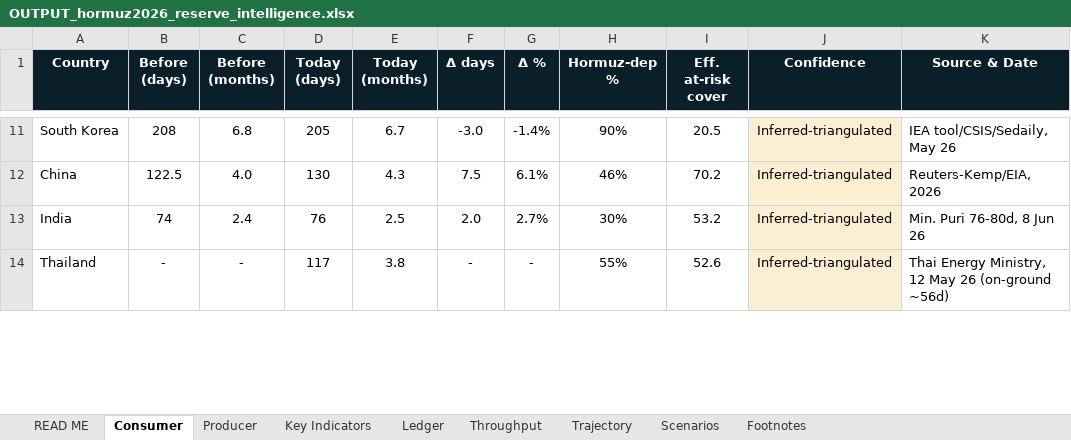
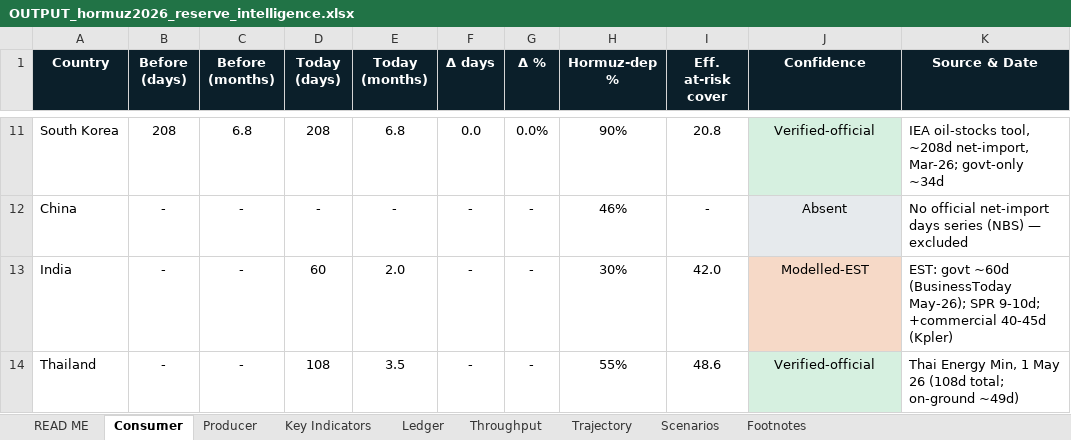
Before and after one commit to Lchev14/OIl-Reserves, an Excel workbook: OUTPUT_hormuz2026_reserve_intelligence.xlsx, sheet Consumer, drawn as a sheet; only a part is shown, gaps mark what is left out; values as stored, in another font and other column widths than the file's, no borders; the diff covers the shown part only; the diff names each change by its address in the sheet, - before the commit and + after, or states it on an @@ line.

Commit message:
Rebuild workbook from verified data (Consumer + Key Indicators)
build_xlsx.py: Consumer sheet now carries the source-verified days —
Eurostat nrg_stk_oem (DE/FR/IT/ES/NL/PL ~90d), IEA tool (JP 200, KR 208),
Thailand 108 (Thai Energy Min), India 60 EST; China/PH/ID/VN -> Absent.
Key Indicators: Brent ~72 (26-Jun), Hormuz 4.8, IEA 400 auth / ~165 exec.
READ ME notes the 28-Jun re-verification; analytic sheets keep prior
wire-attribution. Regenerated OUTPUT_hormuz2026_reserve_intelligence.xlsx.

```diff
--- a/OUTPUT_hormuz2026_reserve_intelligence.xlsx (sheet Consumer)
+++ b/OUTPUT_hormuz2026_reserve_intelligence.xlsx (sheet Consumer)
-D11 (Today (days)): 205
+D11 (Today (days)): 208
-E11 (Today (months)): 6.7
+E11 (Today (months)): 6.8
-F11 (Δ days): -3.0
+F11 (Δ days): 0.0
-G11 (Δ %): -1.4%
+G11 (Δ %): 0.0%
-I11 (Eff. at-risk cover): 20.5
+I11 (Eff. at-risk cover): 20.8
-J11 (Confidence): Inferred-triangulated
+J11 (Confidence): Verified-official
-J11 fill: #FBEED2
+J11 fill: #D6F0E0
-K11 (Source & Date): IEA tool/CSIS/Sedaily, May 26
+K11 (Source & Date): IEA oil-stocks tool, ~208d net-import, Mar-26; govt-only ~34d
-B12 (Before (days)): 122.5
+B12 (Before (days)): -
-C12 (Before (months)): 4.0
+C12 (Before (months)): -
-D12 (Today (days)): 130
+D12 (Today (days)): -
-E12 (Today (months)): 4.3
+E12 (Today (months)): -
-F12 (Δ days): 7.5
+F12 (Δ days): -
-G12 (Δ %): 6.1%
+G12 (Δ %): -
-I12 (Eff. at-risk cover): 70.2
+I12 (Eff. at-risk cover): -
-J12 (Confidence): Inferred-triangulated
+J12 (Confidence): Absent
-J12 fill: #FBEED2
+J12 fill: #E6EAED
-K12 (Source & Date): Reuters-Kemp/EIA, 2026
+K12 (Source & Date): No official net-import days series (NBS) — excluded
-B13 (Before (days)): 74
+B13 (Before (days)): -
-C13 (Before (months)): 2.4
+C13 (Before (months)): -
-D13 (Today (days)): 76
+D13 (Today (days)): 60
-E13 (Today (months)): 2.5
+E13 (Today (months)): 2.0
-F13 (Δ days): 2.0
+F13 (Δ days): -
-G13 (Δ %): 2.7%
+G13 (Δ %): -
-I13 (Eff. at-risk cover): 53.2
+I13 (Eff. at-risk cover): 42.0
-J13 (Confidence): Inferred-triangulated
+J13 (Confidence): Modelled-EST
-K13 (Source & Date): Min. Puri 76-80d, 8 Jun 26
+K13 (Source & Date): EST: govt ~60d (BusinessToday May-26); SPR 9-10d; +commercial 40-45d (Kpler)
-D14 (Today (days)): 117
+D14 (Today (days)): 108
-E14 (Today (months)): 3.8
+E14 (Today (months)): 3.5
-I14 (Eff. at-risk cover): 52.6
+I14 (Eff. at-risk cover): 48.6
-J14 (Confidence): Inferred-triangulated
+J14 (Confidence): Verified-official
-J14 fill: #FBEED2
+J14 fill: #D6F0E0
-K14 (Source & Date): Thai Energy Ministry, 12 May 26 (on-ground ~56d)
+K14 (Source & Date): Thai Energy Min, 1 May 26 (108d total; on-ground ~49d)
```
Also changed, not shown: 72 edited cells and cell formats elsewhere in this sheet, sheet Key Indicators, sheet READ ME, 1 other file.
